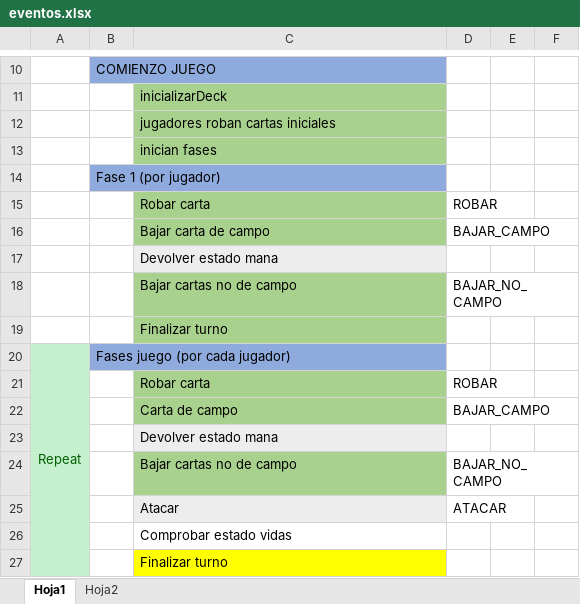
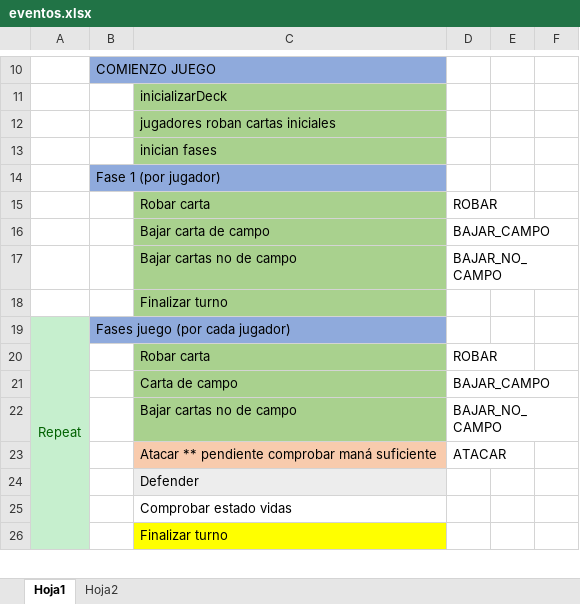
Before and after one commit to jorgedluffy/OneCard, an Excel workbook: doc/Material para la memoria/eventos.xlsx, sheet Hoja1, drawn as a sheet; only a part is shown, gaps mark what is left out; values as stored, in another font and other column widths than the file's, no borders; removed rows and columns are numbered as before the commit, all else as after; the diff names each change by its address in the sheet, - before the commit and + after, or states it on an @@ line.

Commit message:
fase de atacar, botón de pasar turno, mostrar informacion de tableros y cartas

```diff
--- a/doc/Material para la memoria/eventos.xlsx (sheet Hoja1)
+++ b/doc/Material para la memoria/eventos.xlsx (sheet Hoja1)
-row 17:  |  | Devolver estado mana
-row 23:  |  | Devolver estado mana
-C23: Atacar
+C23: Atacar ** pendiente comprobar maná suficiente
-C23 fill: #EDEDED
+C23 fill: #F8CBAD
+row 24:  |  | Defender
```
Also changed, not shown: 5 other files.
